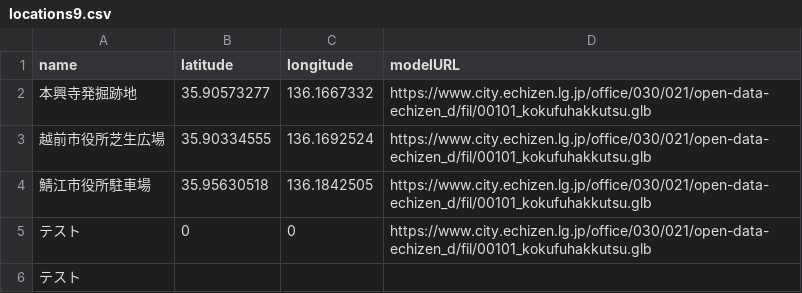
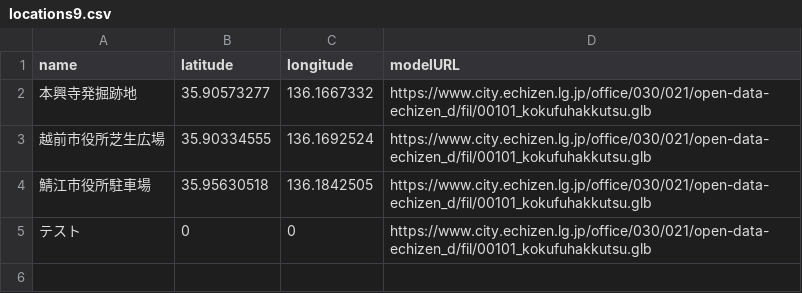
Before and after one commit to nknhb966/artest, a CSV file: csv/locations9.csv, drawn as a sheet; the diff names each change by its address in the sheet, - before the commit and + after, or states it on an @@ line.

Commit message:
Update locations9.csv

```diff
--- a/csv/locations9.csv
+++ b/csv/locations9.csv
-row 6: テスト
```
